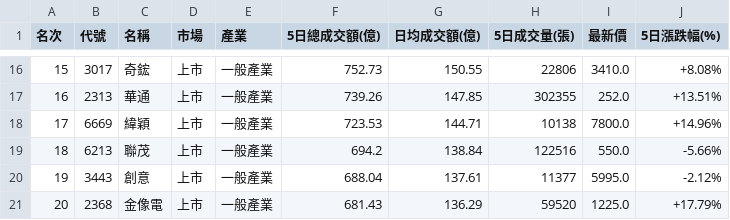
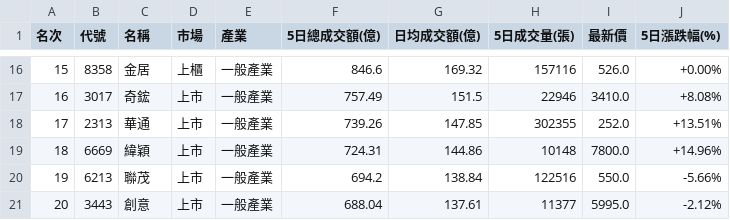
Before and after one commit to jain-ze/tw_stock, a CSV file: taiwan_stock_top20_trading_value_5days_2026-09-01.csv, drawn as a sheet; only a part is shown, gaps mark what is left out; the diff covers the shown part only.

```diff
--- a/taiwan_stock_top20_trading_value_5days_2026-09-01.csv
+++ b/taiwan_stock_top20_trading_value_5days_2026-09-01.csv
@@ -16,6 +16,6 @@
-15,3017,奇鋐,上市,一般產業,752.73,150.55,22806,3410.0,+8.08%
-16,2313,華通,上市,一般產業,739.26,147.85,302355,252.0,+13.51%
-17,6669,緯穎,上市,一般產業,723.53,144.71,10138,7800.0,+14.96%
-18,6213,聯茂,上市,一般產業,694.2,138.84,122516,550.0,-5.66%
-19,3443,創意,上市,一般產業,688.04,137.61,11377,5995.0,-2.12%
-20,2368,金像電,上市,一般產業,681.43,136.29,59520,1225.0,+17.79%
+15,8358,金居,上櫃,一般產業,846.6,169.32,157116,526.0,+0.00%
+16,3017,奇鋐,上市,一般產業,757.49,151.5,22946,3410.0,+8.08%
+17,2313,華通,上市,一般產業,739.26,147.85,302355,252.0,+13.51%
+18,6669,緯穎,上市,一般產業,724.31,144.86,10148,7800.0,+14.96%
+19,6213,聯茂,上市,一般產業,694.2,138.84,122516,550.0,-5.66%
+20,3443,創意,上市,一般產業,688.04,137.61,11377,5995.0,-2.12%
```
Also changed, not shown: 1 added row, 1 removed row and 53 edited cells elsewhere in this file, 11 other files.
